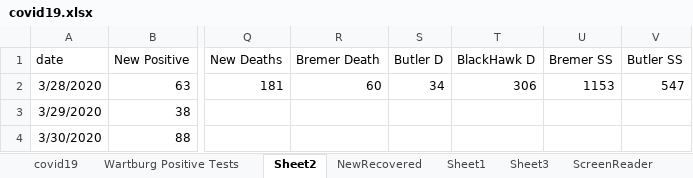
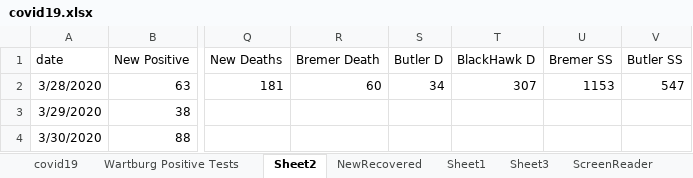
Before and after one commit to mbirgen/COVID19, an Excel workbook: covid19.xlsx, sheet Sheet2, drawn as a sheet; only a part is shown, gaps mark what is left out; values as stored, in another font and other column widths than the file's, no borders; the diff names each change by its address in the sheet, - before the commit and + after, or states it on an @@ line.

```diff
--- a/covid19.xlsx (sheet Sheet2)
+++ b/covid19.xlsx (sheet Sheet2)
-T2 (BlackHawk D): 306
+T2 (BlackHawk D): 307
```
Also changed, not shown: sheet covid19, 17 other files.
